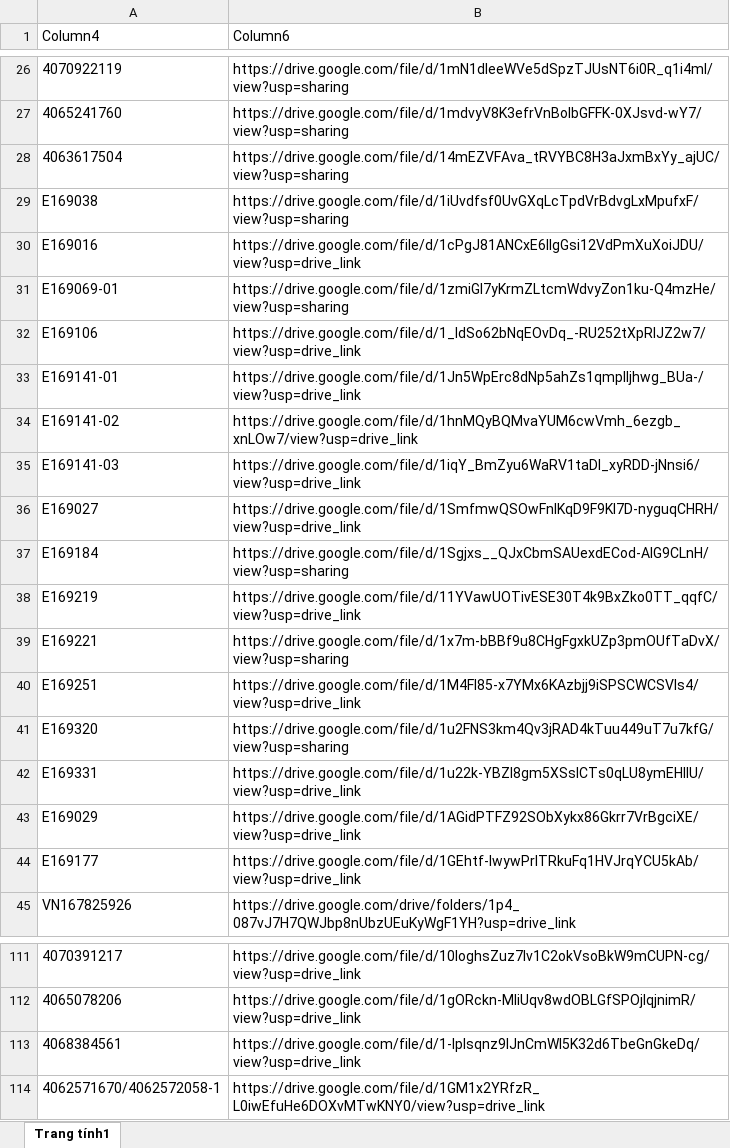
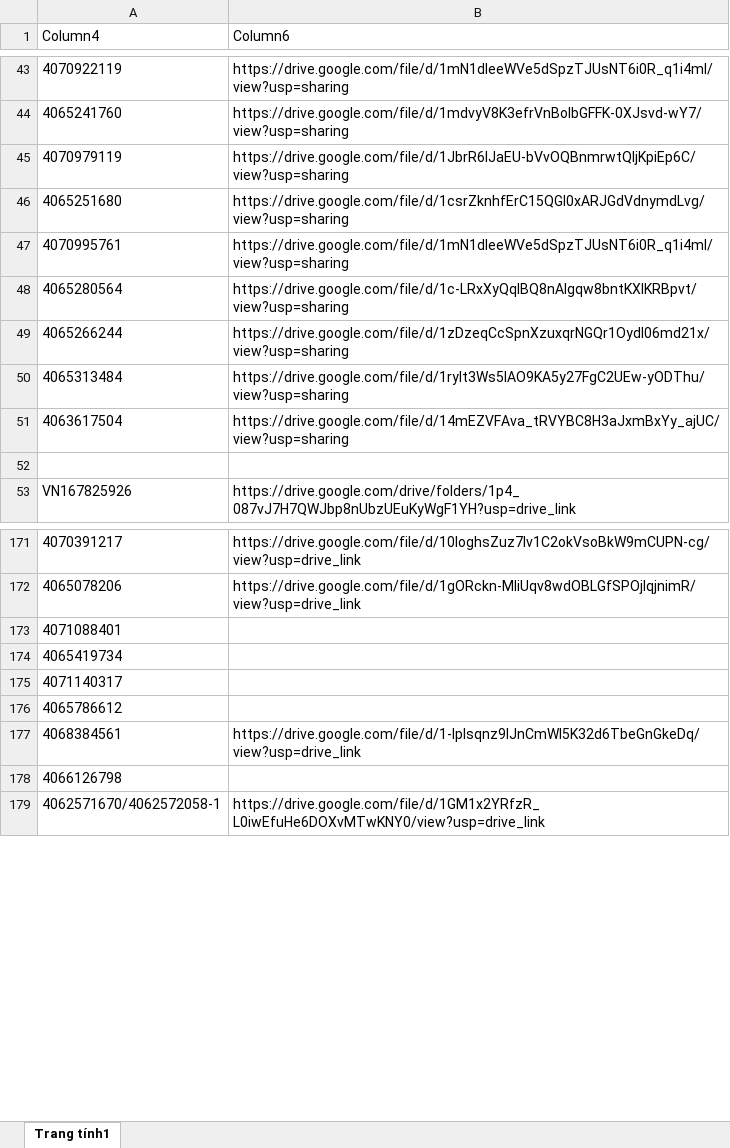
Before and after one commit to tranquangduc2k1-lgtm/NTH, an Excel workbook: data.xlsx, sheet Trang tính1, drawn as a sheet; only a part is shown, gaps mark what is left out; values as stored, in another font and other column widths than the file's, no borders; table styles not drawn; removed rows and columns are numbered as before the commit, all else as after; the diff covers the shown part only; the diff names each change by its address in the sheet, - before the commit and + after, or states it on an @@ line.

```diff
--- a/data.xlsx (sheet Trang tính1)
+++ b/data.xlsx (sheet Trang tính1)
+row 45: 4070979119 | https://drive.google.com/file/d/1JbrR6lJaEU-bVvOQBnmrwtQIjKpiEp6C/view?usp=sharing
+row 46: 4065251680 | https://drive.google.com/file/d/1csrZknhfErC15QGI0xARJGdVdnymdLvg/view?usp=sharing
+row 47: 4070995761 | https://drive.google.com/file/d/1mN1dIeeWVe5dSpzTJUsNT6i0R_q1i4ml/view?usp=sharing
+row 48: 4065280564 | https://drive.google.com/file/d/1c-LRxXyQqlBQ8nAIgqw8bntKXlKRBpvt/view?usp=sharing
+row 49: 4065266244 | https://drive.google.com/file/d/1zDzeqCcSpnXzuxqrNGQr1OydI06md21x/view?usp=sharing
+row 50: 4065313484 | https://drive.google.com/file/d/1rylt3Ws5IAO9KA5y27FgC2UEw-yODThu/view?usp=sharing
-row 52: E169038 | https://drive.google.com/file/d/1iUvdfsf0UvGXqLcTpdVrBdvgLxMpufxF/view?usp=sharing
+row 52: (empty)
-row 30: E169016 | https://drive.google.com/file/d/1cPgJ81ANCxE6IIgGsi12VdPmXuXoiJDU/view?usp=drive_link
-row 31: E169069-01 | https://drive.google.com/file/d/1zmiGI7yKrmZLtcmWdvyZon1ku-Q4mzHe/view?usp=sharing
-row 32: E169106 | https://drive.google.com/file/d/1_ldSo62bNqEOvDq_-RU252tXpRIJZ2w7/view?usp=drive_link
-row 33: E169141-01 | https://drive.google.com/file/d/1Jn5WpErc8dNp5ahZs1qmpIIjhwg_BUa-/view?usp=drive_link
-row 34: E169141-02 | https://drive.google.com/file/d/1hnMQyBQMvaYUM6cwVmh_6ezgb_xnLOw7/view?usp=drive_link
-row 35: E169141-03 | https://drive.google.com/file/d/1iqY_BmZyu6WaRV1taDI_xyRDD-jNnsi6/view?usp=drive_link
-row 36: E169027 | https://drive.google.com/file/d/1SmfmwQSOwFnIKqD9F9Kl7D-nyguqCHRH/view?usp=drive_link
-row 37: E169184 | https://drive.google.com/file/d/1Sgjxs__QJxCbmSAUexdECod-AlG9CLnH/view?usp=sharing
-row 38: E169219 | https://drive.google.com/file/d/11YVawUOTivESE30T4k9BxZko0TT_qqfC/view?usp=drive_link
-row 39: E169221 | https://drive.google.com/file/d/1x7m-bBBf9u8CHgFgxkUZp3pmOUfTaDvX/view?usp=sharing
-row 40: E169251 | https://drive.google.com/file/d/1M4FI85-x7YMx6KAzbjj9iSPSCWCSVIs4/view?usp=drive_link
-row 41: E169320 | https://drive.google.com/file/d/1u2FNS3km4Qv3jRAD4kTuu449uT7u7kfG/view?usp=sharing
-row 42: E169331 | https://drive.google.com/file/d/1u22k-YBZl8gm5XSslCTs0qLU8ymEHllU/view?usp=drive_link
-row 43: E169029 | https://drive.google.com/file/d/1AGidPTFZ92SObXykx86Gkrr7VrBgciXE/view?usp=drive_link
-row 44: E169177 | https://drive.google.com/file/d/1GEhtf-IwywPrITRkuFq1HVJrqYCU5kAb/view?usp=drive_link
+row 173: 4071088401
+row 174: 4065419734
+row 175: 4071140317
+row 176: 4065786612
+row 178: 4066126798
```
Also changed, not shown: 79 added rows and cell formats elsewhere in this sheet, 1 other file.
